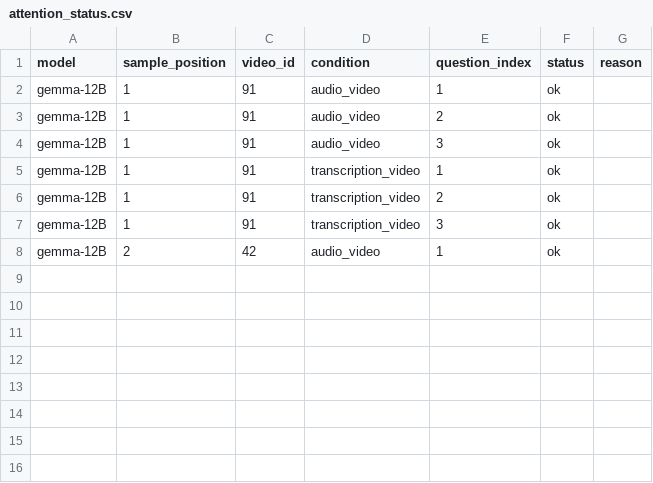
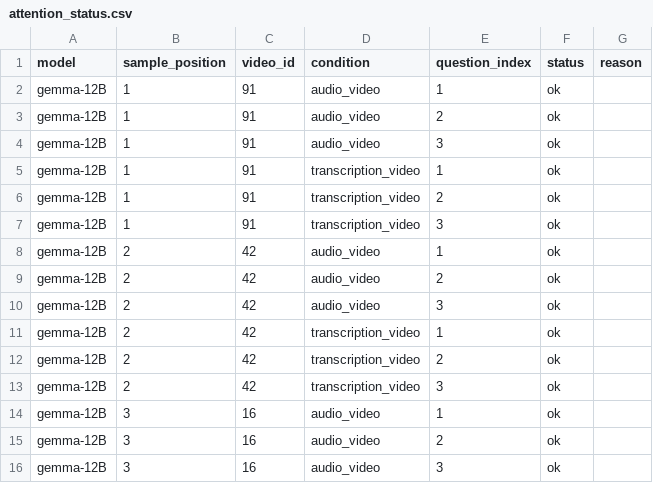
Before and after one commit to BlackCodingKitten/MAIA-AV, a CSV file: data/attention_analysis/attention_status.csv, drawn as a sheet; the diff names each change by its address in the sheet, - before the commit and + after, or states it on an @@ line.

```diff
--- a/data/attention_analysis/attention_status.csv
+++ b/data/attention_analysis/attention_status.csv
+row 9: gemma-12B | 2 | 42 | audio_video | 2 | ok
+row 10: gemma-12B | 2 | 42 | audio_video | 3 | ok
+row 11: gemma-12B | 2 | 42 | transcription_video | 1 | ok
+row 12: gemma-12B | 2 | 42 | transcription_video | 2 | ok
+row 13: gemma-12B | 2 | 42 | transcription_video | 3 | ok
+row 14: gemma-12B | 3 | 16 | audio_video | 1 | ok
+row 15: gemma-12B | 3 | 16 | audio_video | 2 | ok
+row 16: gemma-12B | 3 | 16 | audio_video | 3 | ok
```
Also changed, not shown: data/attention_analysis/generations.csv, 2 other files.
